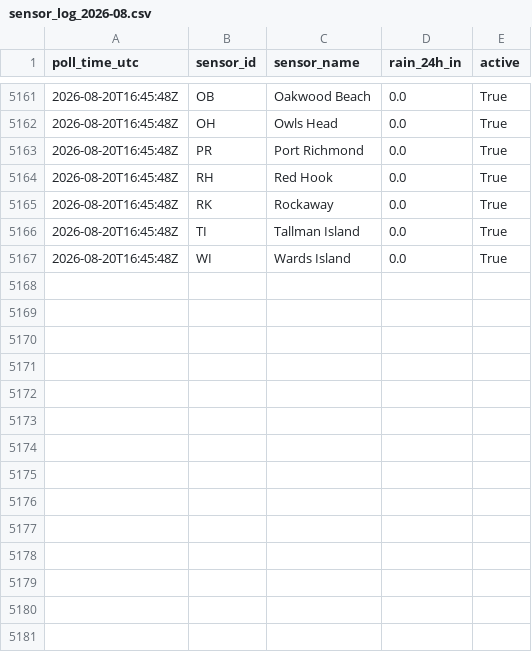
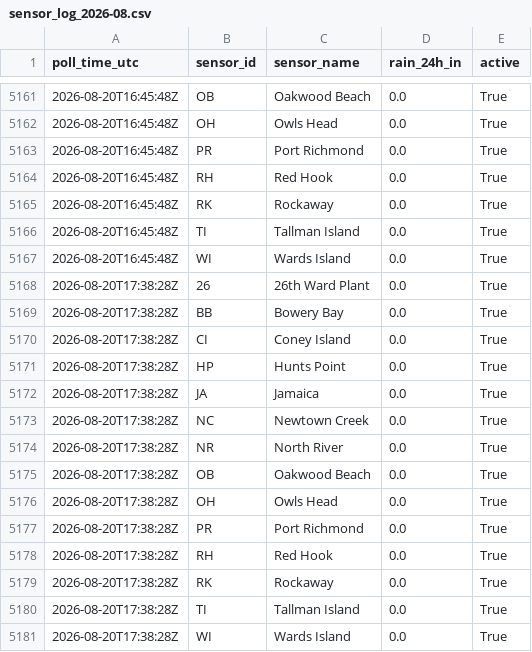
Before and after one commit to michaeledwardescobar/nycdep-waterbody-advisory, a CSV file: data/sensor_log_2026-08.csv, drawn as a sheet; only a part is shown, gaps mark what is left out.

```diff
--- a/data/sensor_log_2026-08.csv
+++ b/data/sensor_log_2026-08.csv
@@ -5167 +5167,15 @@ poll_time_utc,sensor_id,sensor_name,rain_24h_in,active
 2026-08-20T16:45:48Z,WI,Wards Island,0.0,True
+2026-08-20T17:38:28Z,26,26th Ward Plant,0.0,True
+2026-08-20T17:38:28Z,BB,Bowery Bay,0.0,True
+2026-08-20T17:38:28Z,CI,Coney Island,0.0,True
+2026-08-20T17:38:28Z,HP,Hunts Point,0.0,True
+2026-08-20T17:38:28Z,JA,Jamaica,0.0,True
+2026-08-20T17:38:28Z,NC,Newtown Creek,0.0,True
+2026-08-20T17:38:28Z,NR,North River,0.0,True
+2026-08-20T17:38:28Z,OB,Oakwood Beach,0.0,True
+2026-08-20T17:38:28Z,OH,Owls Head,0.0,True
+2026-08-20T17:38:28Z,PR,Port Richmond,0.0,True
+2026-08-20T17:38:28Z,RH,Red Hook,0.0,True
+2026-08-20T17:38:28Z,RK,Rockaway,0.0,True
+2026-08-20T17:38:28Z,TI,Tallman Island,0.0,True
+2026-08-20T17:38:28Z,WI,Wards Island,0.0,True
```
Also changed, not shown: 2 other files.
